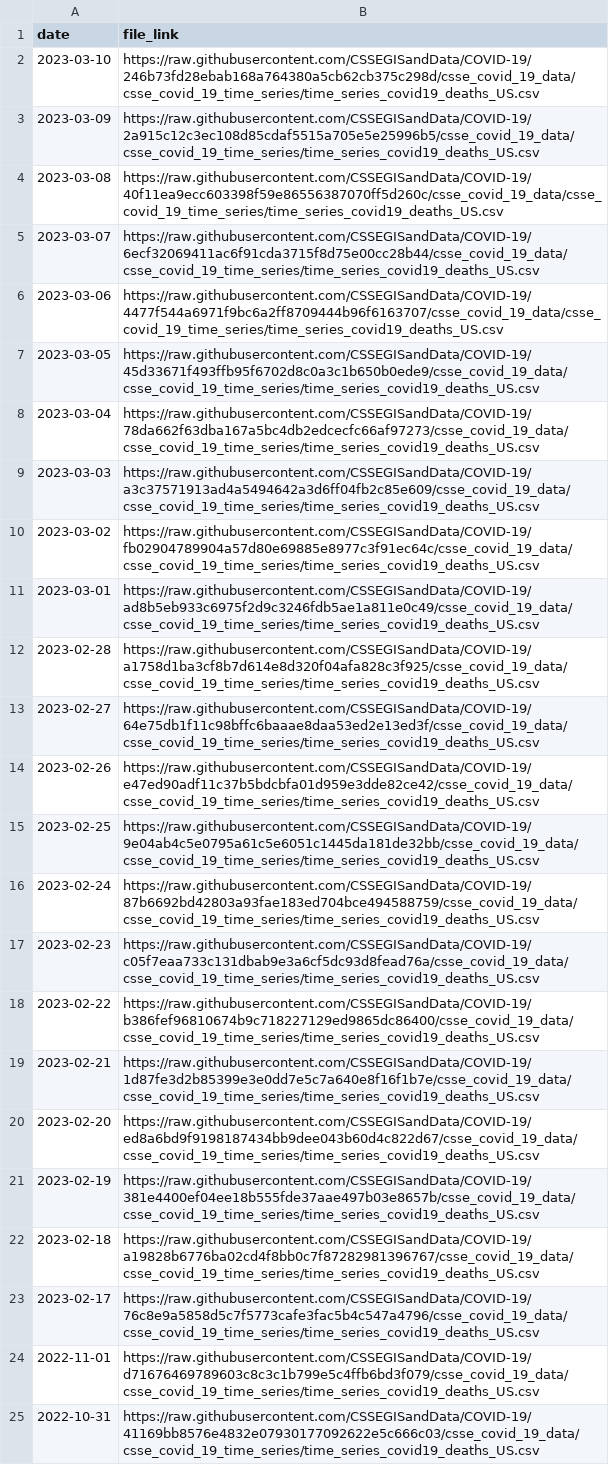
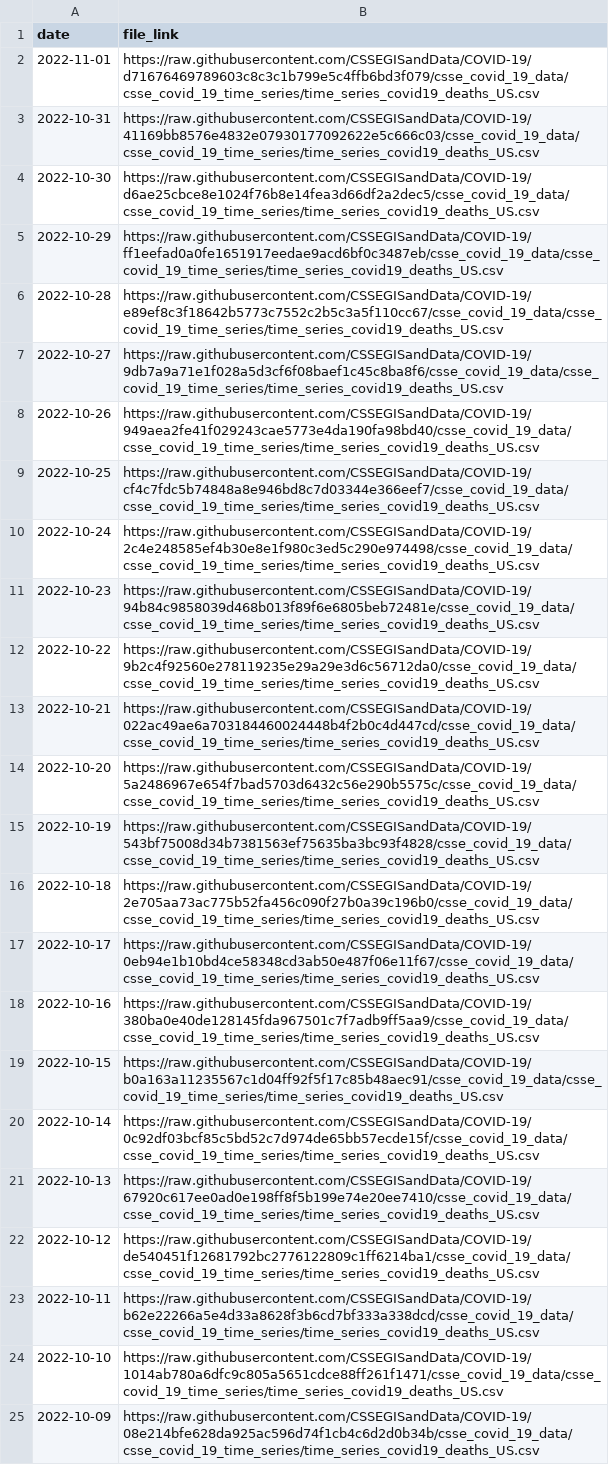
Before and after one commit to lshandross/covidData, a CSV file: data/jhu_us_deaths_data_links.csv, drawn as a sheet; only a part is shown; the shorter side is filled out with more unchanged rows.

```diff
--- a/data/jhu_us_deaths_data_links.csv
+++ b/data/jhu_us_deaths_data_links.csv
@@ -1,24 +1,2 @@
 "date","file_link"
-2023-03-10,"https://raw.githubusercontent.com/CSSEGISandData/COVID-19/246b73fd28ebab168a764380a5cb62cb375c298d/csse_covid_19_data/csse_covid_19_time_series/time_series_covid19_deaths_US.csv"
-2023-03-09,"https://raw.githubusercontent.com/CSSEGISandData/COVID-19/2a915c12c3ec108d85cdaf5515a705e5e25996b5/csse_covid_19_data/csse_covid_19_time_series/time_series_covid19_deaths_US.csv"
-2023-03-08,"https://raw.githubusercontent.com/CSSEGISandData/COVID-19/40f11ea9ecc603398f59e86556387070ff5d260c/csse_covid_19_data/csse_covid_19_time_series/time_series_covid19_deaths_US.csv"
-2023-03-07,"https://raw.githubusercontent.com/CSSEGISandData/COVID-19/6ecf32069411ac6f91cda3715f8d75e00cc28b44/csse_covid_19_data/csse_covid_19_time_series/time_series_covid19_deaths_US.csv"
-2023-03-06,"https://raw.githubusercontent.com/CSSEGISandData/COVID-19/4477f544a6971f9bc6a2ff8709444b96f6163707/csse_covid_19_data/csse_covid_19_time_series/time_series_covid19_deaths_US.csv"
-2023-03-05,"https://raw.githubusercontent.com/CSSEGISandData/COVID-19/45d33671f493ffb95f6702d8c0a3c1b650b0ede9/csse_covid_19_data/csse_covid_19_time_series/time_series_covid19_deaths_US.csv"
-2023-03-04,"https://raw.githubusercontent.com/CSSEGISandData/COVID-19/78da662f63dba167a5bc4db2edcecfc66af97273/csse_covid_19_data/csse_covid_19_time_series/time_series_covid19_deaths_US.csv"
-2023-03-03,"https://raw.githubusercontent.com/CSSEGISandData/COVID-19/a3c37571913ad4a5494642a3d6ff04fb2c85e609/csse_covid_19_data/csse_covid_19_time_series/time_series_covid19_deaths_US.csv"
-2023-03-02,"https://raw.githubusercontent.com/CSSEGISandData/COVID-19/fb02904789904a57d80e69885e8977c3f91ec64c/csse_covid_19_data/csse_covid_19_time_series/time_series_covid19_deaths_US.csv"
-2023-03-01,"https://raw.githubusercontent.com/CSSEGISandData/COVID-19/ad8b5eb933c6975f2d9c3246fdb5ae1a811e0c49/csse_covid_19_data/csse_covid_19_time_series/time_series_covid19_deaths_US.csv"
-2023-02-28,"https://raw.githubusercontent.com/CSSEGISandData/COVID-19/a1758d1ba3cf8b7d614e8d320f04afa828c3f925/csse_covid_19_data/csse_covid_19_time_series/time_series_covid19_deaths_US.csv"
-2023-02-27,"https://raw.githubusercontent.com/CSSEGISandData/COVID-19/64e75db1f11c98bffc6baaae8daa53ed2e13ed3f/csse_covid_19_data/csse_covid_19_time_series/time_series_covid19_deaths_US.csv"
-2023-02-26,"https://raw.githubusercontent.com/CSSEGISandData/COVID-19/e47ed90adf11c37b5bdcbfa01d959e3dde82ce42/csse_covid_19_data/csse_covid_19_time_series/time_series_covid19_deaths_US.csv"
-2023-02-25,"https://raw.githubusercontent.com/CSSEGISandData/COVID-19/9e04ab4c5e0795a61c5e6051c1445da181de32bb/csse_covid_19_data/csse_covid_19_time_series/time_series_covid19_deaths_US.csv"
-2023-02-24,"https://raw.githubusercontent.com/CSSEGISandData/COVID-19/87b6692bd42803a93fae183ed704bce494588759/csse_covid_19_data/csse_covid_19_time_series/time_series_covid19_deaths_US.csv"
-2023-02-23,"https://raw.githubusercontent.com/CSSEGISandData/COVID-19/c05f7eaa733c131dbab9e3a6cf5dc93d8fead76a/csse_covid_19_data/csse_covid_19_time_series/time_series_covid19_deaths_US.csv"
-2023-02-22,"https://raw.githubusercontent.com/CSSEGISandData/COVID-19/b386fef96810674b9c718227129ed9865dc86400/csse_covid_19_data/csse_covid_19_time_series/time_series_covid19_deaths_US.csv"
-2023-02-21,"https://raw.githubusercontent.com/CSSEGISandData/COVID-19/1d87fe3d2b85399e3e0dd7e5c7a640e8f16f1b7e/csse_covid_19_data/csse_covid_19_time_series/time_series_covid19_deaths_US.csv"
-2023-02-20,"https://raw.githubusercontent.com/CSSEGISandData/COVID-19/ed8a6bd9f9198187434bb9dee043b60d4c822d67/csse_covid_19_data/csse_covid_19_time_series/time_series_covid19_deaths_US.csv"
-2023-02-19,"https://raw.githubusercontent.com/CSSEGISandData/COVID-19/381e4400ef04ee18b555fde37aae497b03e8657b/csse_covid_19_data/csse_covid_19_time_series/time_series_covid19_deaths_US.csv"
-2023-02-18,"https://raw.githubusercontent.com/CSSEGISandData/COVID-19/a19828b6776ba02cd4f8bb0c7f87282981396767/csse_covid_19_data/csse_covid_19_time_series/time_series_covid19_deaths_US.csv"
-2023-02-17,"https://raw.githubusercontent.com/CSSEGISandData/COVID-19/76c8e9a5858d5c7f5773cafe3fac5b4c547a4796/csse_covid_19_data/csse_covid_19_time_series/time_series_covid19_deaths_US.csv"
 2022-11-01,"https://raw.githubusercontent.com/CSSEGISandData/COVID-19/d71676469789603c8c3c1b799e5c4ffb6bd3f079/csse_covid_19_data/csse_covid_19_time_series/time_series_covid19_deaths_US.csv"
```
